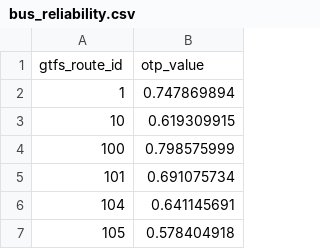
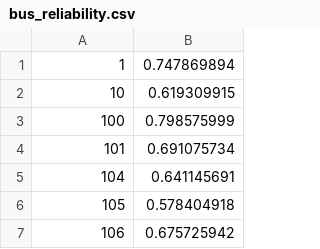
Before and after one commit to RoryCSCI120/PublicTransit, a CSV file: datashare/reliability/bus_reliability.csv, drawn as a sheet; only a part is shown; the shorter side is filled out with more unchanged rows.

Commit message:
added sql_tables folder, added read_csv.sql to read in CSVs to psql, added sql files containing the output of shp2pgsql

```diff
--- a/datashare/reliability/bus_reliability.csv
+++ b/datashare/reliability/bus_reliability.csv
@@ -1,2 +1 @@
-gtfs_route_id,otp_value
 1,0.747869894
```
Also changed, not shown: 10 other files.
